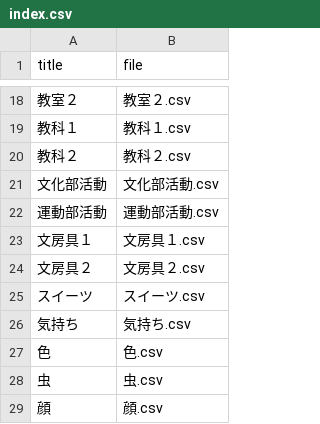
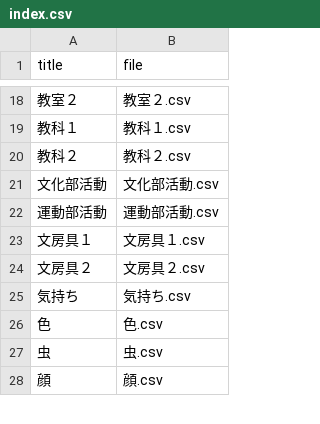
Before and after one commit to k2poo/word-app, a CSV file: lists/index.csv, drawn as a sheet; only a part is shown, gaps mark what is left out.

```diff
--- a/lists/index.csv
+++ b/lists/index.csv
@@ -24,3 +24,2 @@
 文房具２,文房具２.csv
-スイーツ,スイーツ.csv
 気持ち,気持ち.csv
```
